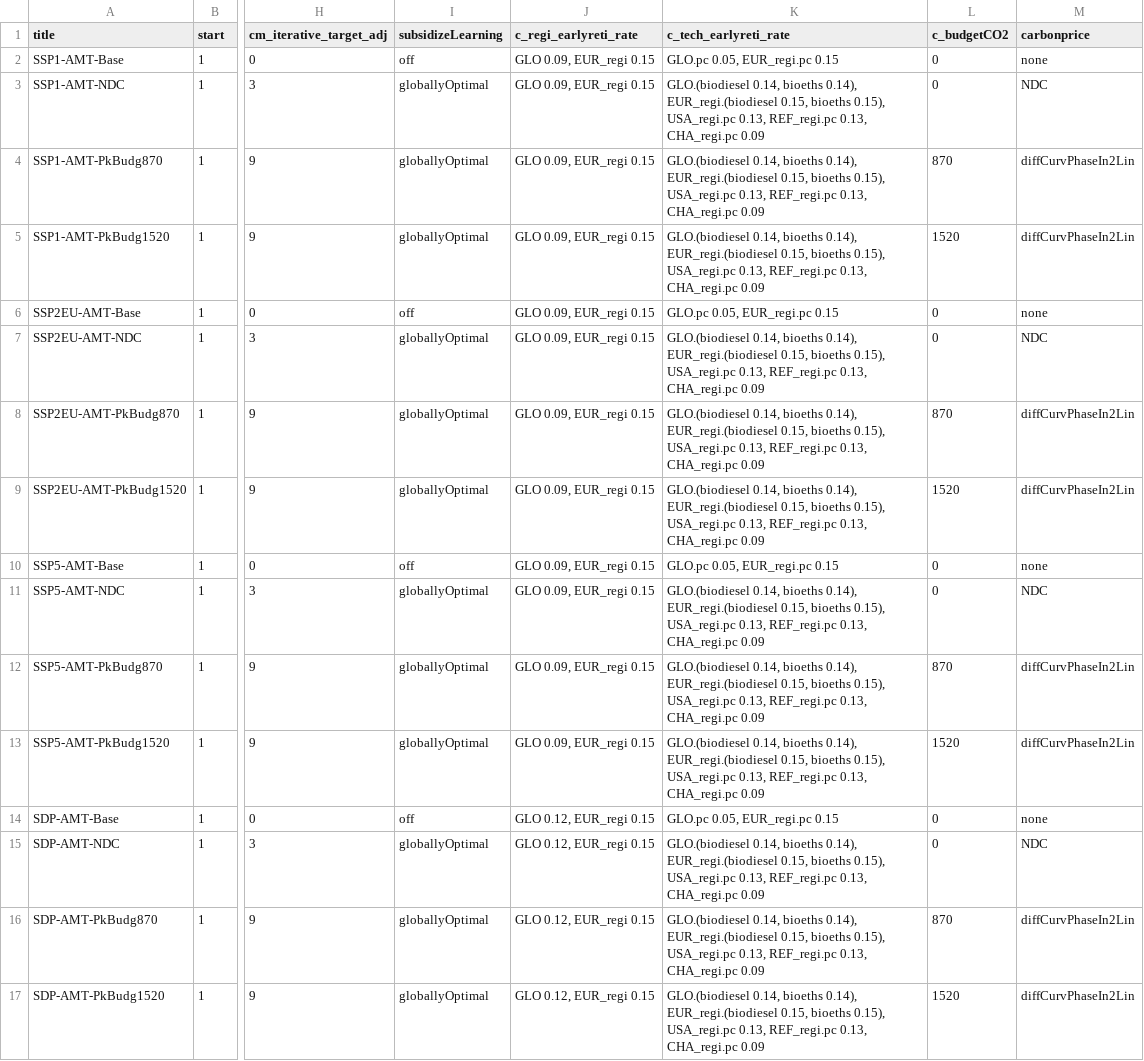
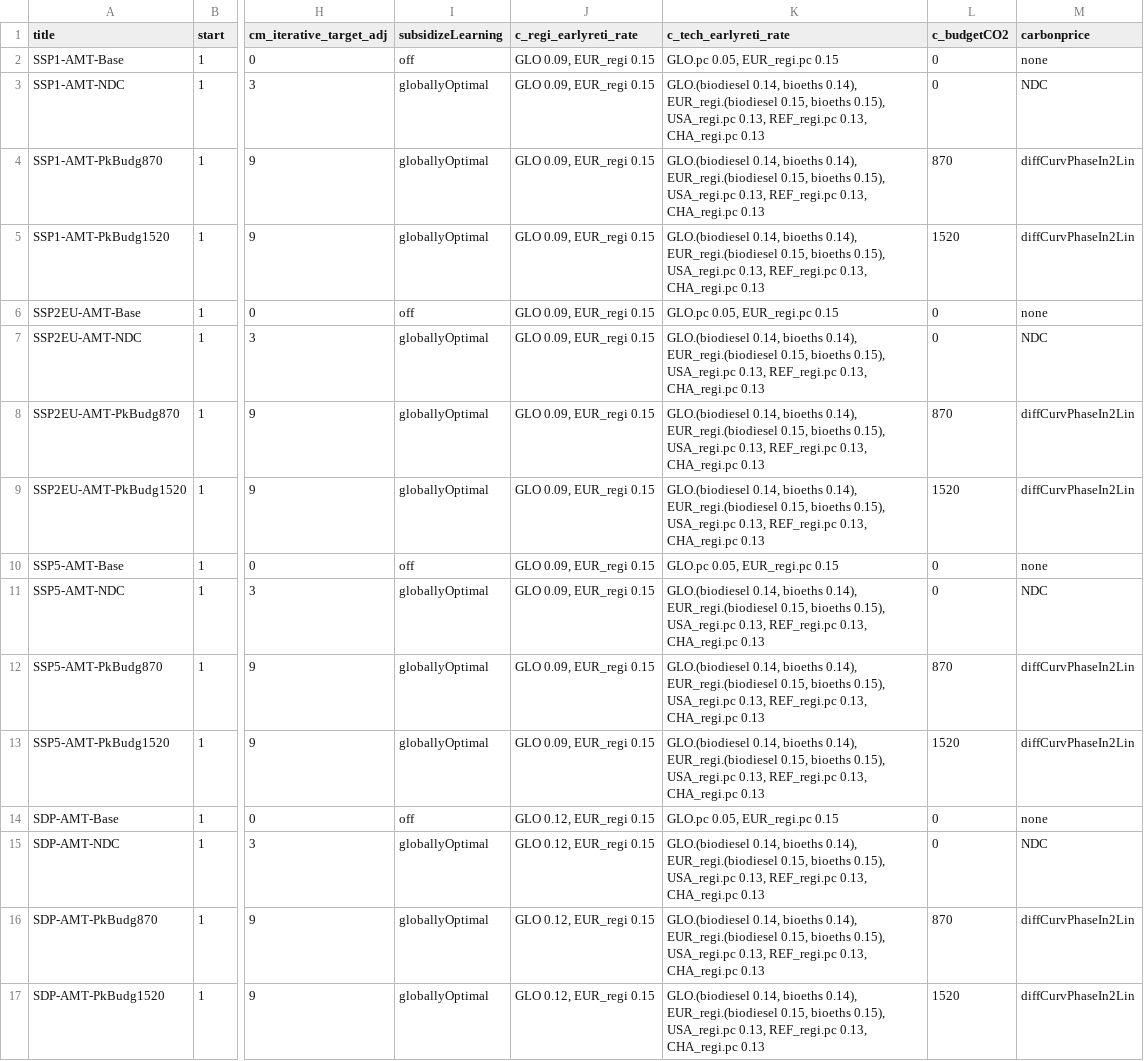
Before and after one commit to remindmodel/remind, a CSV file: config/scenario_config_AMT.csv, drawn as a sheet; only a part is shown, gaps mark what is left out; the diff names each change by its address in the sheet, - before the commit and + after, or states it on an @@ line.

```diff
--- a/config/scenario_config_AMT.csv
+++ b/config/scenario_config_AMT.csv
-K3:K5 (c_tech_earlyreti_rate): …0.13, CHA_regi.pc 0.09
+K3:K5 (c_tech_earlyreti_rate): …0.13, CHA_regi.pc 0.13
-K7:K9 (c_tech_earlyreti_rate): …0.13, CHA_regi.pc 0.09
+K7:K9 (c_tech_earlyreti_rate): …0.13, CHA_regi.pc 0.13
-K11:K13 (c_tech_earlyreti_rate): …0.13, CHA_regi.pc 0.09
+K11:K13 (c_tech_earlyreti_rate): …0.13, CHA_regi.pc 0.13
-K15:K17 (c_tech_earlyreti_rate): …0.13, CHA_regi.pc 0.09
+K15:K17 (c_tech_earlyreti_rate): …0.13, CHA_regi.pc 0.13
```
Also changed, not shown: config/scenario_config_rev3p0p0.csv.
